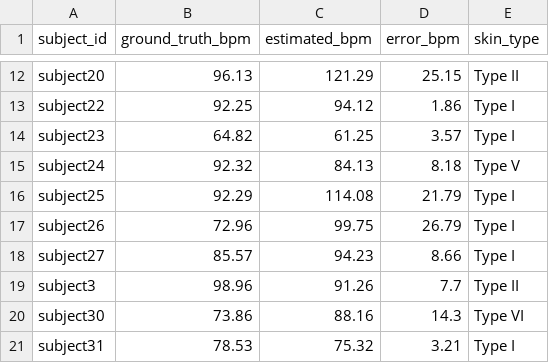
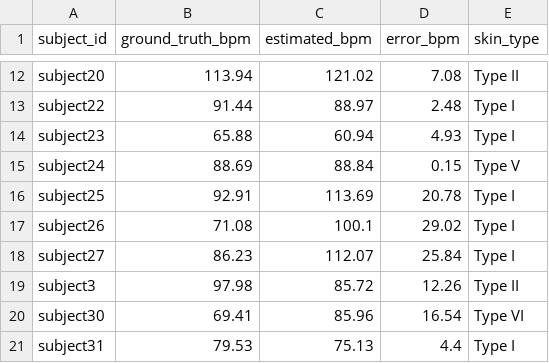
Before and after one commit to saadtahmid/SP_CUP_27, a CSV file: artifacts/ubfc/ubfc_video_ME-rPPG_results.csv, drawn as a sheet; only a part is shown, gaps mark what is left out; the diff covers the shown part only; the diff names each change by its address in the sheet, - before the commit and + after, or states it on an @@ line.

```diff
--- a/artifacts/ubfc/ubfc_video_ME-rPPG_results.csv
+++ b/artifacts/ubfc/ubfc_video_ME-rPPG_results.csv
-B12 (ground_truth_bpm): 96.13
+B12 (ground_truth_bpm): 113.94
-C12 (estimated_bpm): 121.29
+C12 (estimated_bpm): 121.02
-D12 (error_bpm): 25.15
+D12 (error_bpm): 7.08
-B13 (ground_truth_bpm): 92.25
+B13 (ground_truth_bpm): 91.44
-C13 (estimated_bpm): 94.12
+C13 (estimated_bpm): 88.97
-D13 (error_bpm): 1.86
+D13 (error_bpm): 2.48
-B14 (ground_truth_bpm): 64.82
+B14 (ground_truth_bpm): 65.88
-C14 (estimated_bpm): 61.25
+C14 (estimated_bpm): 60.94
-D14 (error_bpm): 3.57
+D14 (error_bpm): 4.93
-B15 (ground_truth_bpm): 92.32
+B15 (ground_truth_bpm): 88.69
-C15 (estimated_bpm): 84.13
+C15 (estimated_bpm): 88.84
-D15 (error_bpm): 8.18
+D15 (error_bpm): 0.15
-B16 (ground_truth_bpm): 92.29
+B16 (ground_truth_bpm): 92.91
-C16 (estimated_bpm): 114.08
+C16 (estimated_bpm): 113.69
-D16 (error_bpm): 21.79
+D16 (error_bpm): 20.78
-B17 (ground_truth_bpm): 72.96
+B17 (ground_truth_bpm): 71.08
-C17 (estimated_bpm): 99.75
+C17 (estimated_bpm): 100.1
-D17 (error_bpm): 26.79
+D17 (error_bpm): 29.02
-B18 (ground_truth_bpm): 85.57
+B18 (ground_truth_bpm): 86.23
-C18 (estimated_bpm): 94.23
+C18 (estimated_bpm): 112.07
-D18 (error_bpm): 8.66
+D18 (error_bpm): 25.84
-B19 (ground_truth_bpm): 98.96
+B19 (ground_truth_bpm): 97.98
-C19 (estimated_bpm): 91.26
+C19 (estimated_bpm): 85.72
-D19 (error_bpm): 7.7
+D19 (error_bpm): 12.26
-B20 (ground_truth_bpm): 73.86
+B20 (ground_truth_bpm): 69.41
-C20 (estimated_bpm): 88.16
+C20 (estimated_bpm): 85.96
-D20 (error_bpm): 14.3
+D20 (error_bpm): 16.54
-B21 (ground_truth_bpm): 78.53
+B21 (ground_truth_bpm): 79.53
-C21 (estimated_bpm): 75.32
+C21 (estimated_bpm): 75.13
-D21 (error_bpm): 3.21
+D21 (error_bpm): 4.4
```
Also changed, not shown: 99 edited cells elsewhere in this file, artifacts/constraints/c2_predictions.csv, artifacts/constraints/c7_mask_summary.csv, 46 other files.
